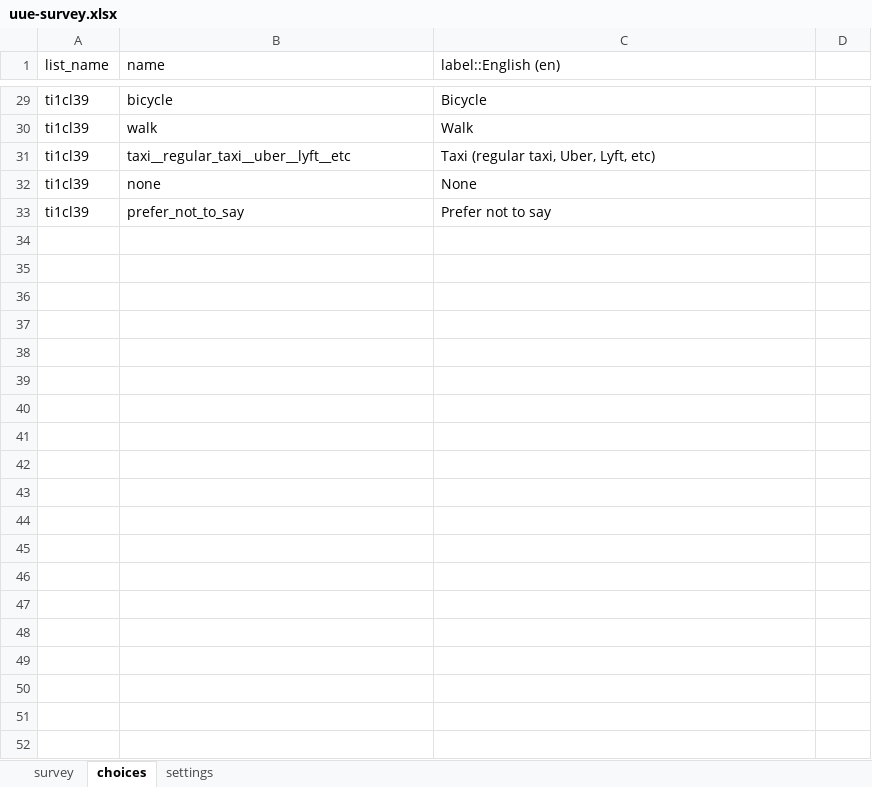
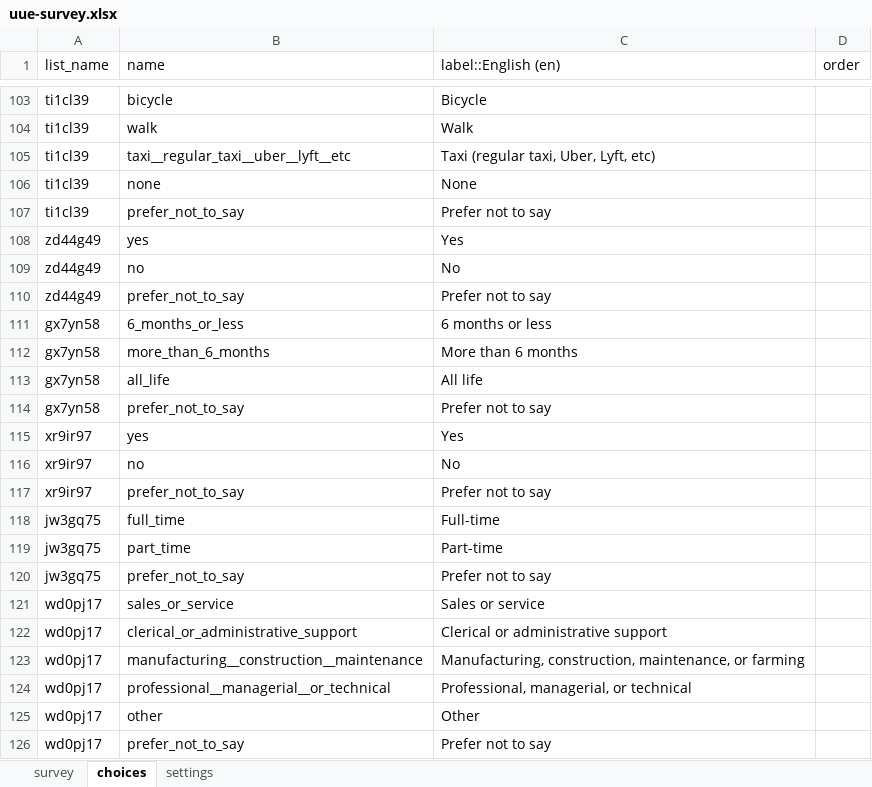
Before and after one commit to e-mission/nrel-openpath-deploy-configs, an Excel workbook: survey_resources/uue/uue-survey.xlsx, sheet choices, drawn as a sheet; only a part is shown, gaps mark what is left out; values as stored, in another font and other column widths than the file's, no borders; the diff covers the shown part only; the diff names each change by its address in the sheet, - before the commit and + after, or states it on an @@ line.

```diff
--- a/survey_resources/uue/uue-survey.xlsx (sheet choices)
+++ b/survey_resources/uue/uue-survey.xlsx (sheet choices)
-D1: (empty)
+D1: order
+row 108: zd44g49 | yes | Yes
+row 109: zd44g49 | no | No
+row 110: zd44g49 | prefer_not_to_say | Prefer not to say
+row 111: gx7yn58 | 6_months_or_less | 6 months or less
+row 112: gx7yn58 | more_than_6_months | More than 6 months
+row 113: gx7yn58 | all_life | All life
+row 114: gx7yn58 | prefer_not_to_say | Prefer not to say
+row 115: xr9ir97 | yes | Yes
+row 116: xr9ir97 | no | No
+row 117: xr9ir97 | prefer_not_to_say | Prefer not to say
+row 118: jw3gq75 | full_time | Full-time
+row 119: jw3gq75 | part_time | Part-time
+row 120: jw3gq75 | prefer_not_to_say | Prefer not to say
+row 121: wd0pj17 | sales_or_service | Sales or service
+row 122: wd0pj17 | clerical_or_administrative_support | Clerical or administrative support
+row 123: wd0pj17 | manufacturing__construction__maintenance | Manufacturing, construction, maintenance, or farming
+row 124: wd0pj17 | professional__managerial__or_technical | Professional, managerial, or technical
+row 125: wd0pj17 | other | Other
+row 126: wd0pj17 | prefer_not_to_say | Prefer not to say
```
Also changed, not shown: 97 added rows elsewhere in this sheet, sheet survey, 1 other file.
